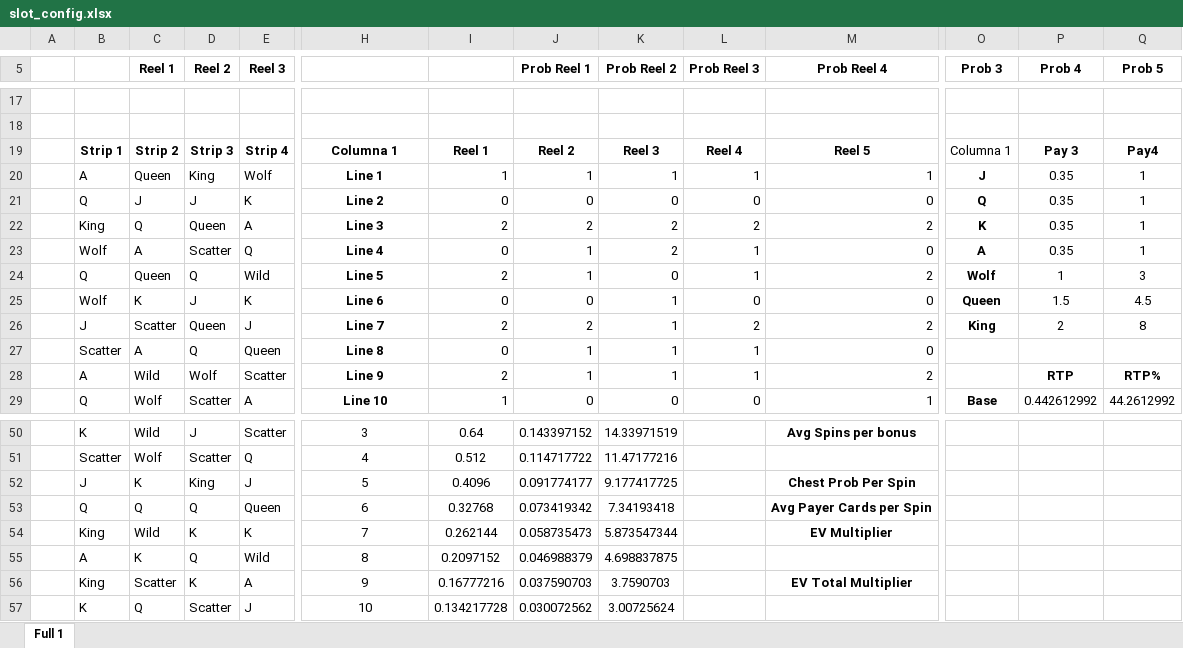
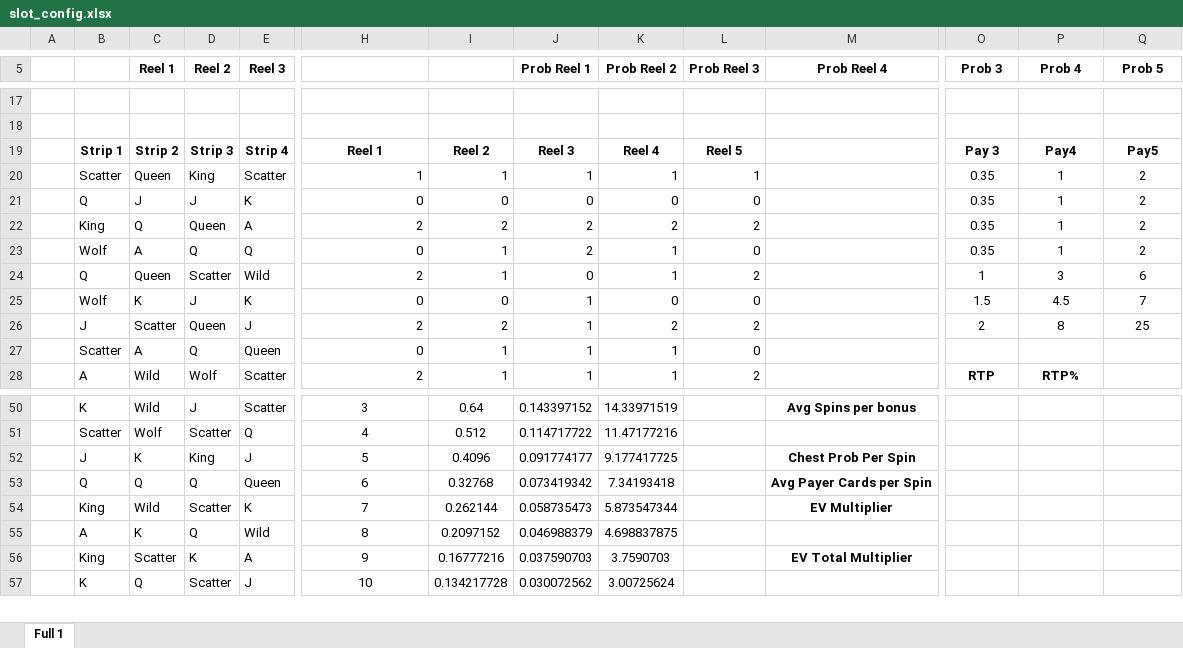
Before and after one commit to CalvetMarc/Slot_Simulator, an Excel workbook: config/projects/mysterious_night/slot_config.xlsx, sheet Full 1, drawn as a sheet; only a part is shown, gaps mark what is left out; values as stored, in another font and other column widths than the file's, no borders; charts and pictures and table styles not drawn; removed rows and columns are numbered as before the commit, all else as after; rows hold the shown columns only; the diff covers the shown part only; the diff names each change by its address in the sheet, - before the commit and + after, or states it on an @@ line.

```diff
--- a/config/projects/mysterious_night/slot_config.xlsx (sheet Full 1)
+++ b/config/projects/mysterious_night/slot_config.xlsx (sheet Full 1)
-row 19:  | Strip 1 | Strip 2 | Strip 3 | Strip 4 | Columna 1 | Reel 1 | Reel 2 | Reel 3 | Reel 4 | Reel 5 | Columna 1 | Pay 3 | Pay4
-row 20:  | A | Queen | King | Wolf | Line 1 | 1 | 1 | 1 | 1 | 1 | J | 0.35 | 1
-row 21:  | Q | J | J | K | Line 2 | 0 | 0 | 0 | 0 | 0 | Q | 0.35 | 1
-row 22:  | King | Q | Queen | A | Line 3 | 2 | 2 | 2 | 2 | 2 | K | 0.35 | 1
-row 23:  | Wolf | A | Scatter | Q | Line 4 | 0 | 1 | 2 | 1 | 0 | A | 0.35 | 1
-row 24:  | Q | Queen | Q | Wild | Line 5 | 2 | 1 | 0 | 1 | 2 | Wolf | 1 | 3
-row 25:  | Wolf | K | J | K | Line 6 | 0 | 0 | 1 | 0 | 0 | Queen | 1.5 | 4.5
-row 26:  | J | Scatter | Queen | J | Line 7 | 2 | 2 | 1 | 2 | 2 | King | 2 | 8
+row 19:  | Strip 1 | Strip 2 | Strip 3 | Strip 4 | Reel 1 | Reel 2 | Reel 3 | Reel 4 | Reel 5 |  | Pay 3 | Pay4 | Pay5
+row 20:  | Scatter | Queen | King | Scatter | 1 | 1 | 1 | 1 | 1 |  | 0.35 | 1 | 2
+row 21:  | Q | J | J | K | 0 | 0 | 0 | 0 | 0 |  | 0.35 | 1 | 2
+row 22:  | King | Q | Queen | A | 2 | 2 | 2 | 2 | 2 |  | 0.35 | 1 | 2
+row 23:  | Wolf | A | Q | Q | 0 | 1 | 2 | 1 | 0 |  | 0.35 | 1 | 2
+row 24:  | Q | Queen | Scatter | Wild | 2 | 1 | 0 | 1 | 2 |  | 1 | 3 | 6
+row 25:  | Wolf | K | J | K | 0 | 0 | 1 | 0 | 0 |  | 1.5 | 4.5 | 7
+row 26:  | J | Scatter | Queen | J | 2 | 2 | 1 | 2 | 2 |  | 2 | 8 | 25
-H27: Line 8
+H27: 0
@@ H27:H28 bold: on → off, alignment: center → right @@
-I27: 0
+I27: 1
-L27 (Prob Reel 3): 1
+L27 (Prob Reel 3): 0
-M27 (Prob Reel 4): 0
+M27 (Prob Reel 4): (empty)
-H28: Line 9
+H28: 2
-I28: 2
+I28: 1
-L28 (Prob Reel 3): 1
+L28 (Prob Reel 3): 2
-M28 (Prob Reel 4): 2
+M28 (Prob Reel 4): (empty)
-O28 (Prob 3): (empty)
+O28 (Prob 3): RTP
-P28 (Prob 4): RTP
+P28 (Prob 4): RTP%
-Q28 (Prob 5): RTP%
+Q28 (Prob 5): (empty)
-row 29:  | Q | Wolf | Scatter | A | Line 10 | 1 | 0 | 0 | 0 | 1 | Base | 0.442612992 | 44.2612992
-D54 (Reel 2): K
+D54 (Reel 2): Scatter
```
Also changed, not shown: 6 added rows, 5 removed rows, 45 edited cells and cell formats elsewhere in this sheet, formulas that keep their value, 8 other files.
